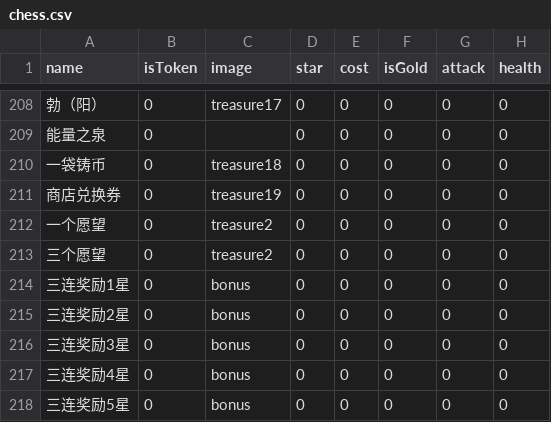
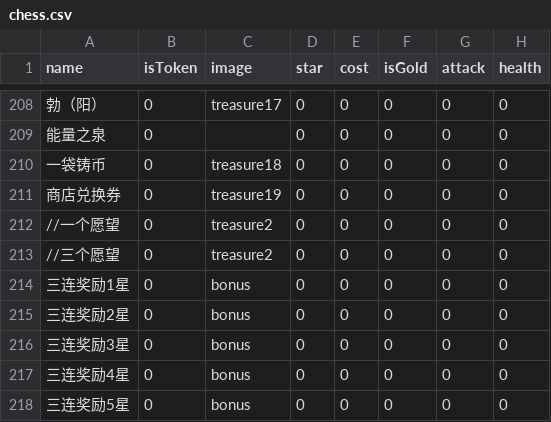
Before and after one commit to tmc0210/iyingdiBattleGround, a CSV file: iyingdiBattleGround/Assets/Resources/chess.csv, drawn as a sheet; only a part is shown, gaps mark what is left out; the diff names each change by its address in the sheet, - before the commit and + after, or states it on an @@ line.

```diff
--- a/iyingdiBattleGround/Assets/Resources/chess.csv
+++ b/iyingdiBattleGround/Assets/Resources/chess.csv
-A212 (name): 一个愿望
+A212 (name): //一个愿望
-A213 (name): 三个愿望
+A213 (name): //三个愿望
```
Also changed, not shown: 1 other file.
